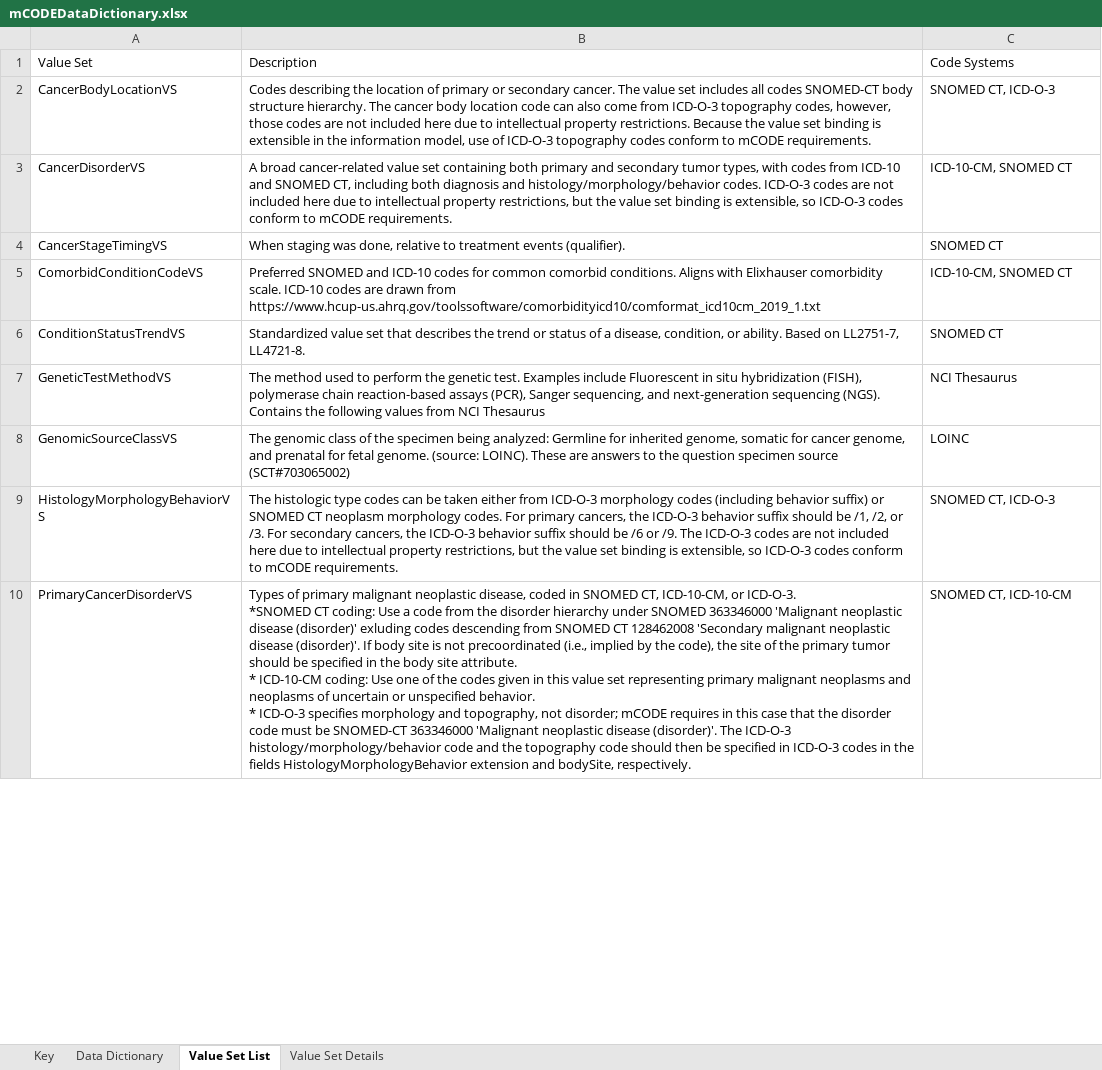
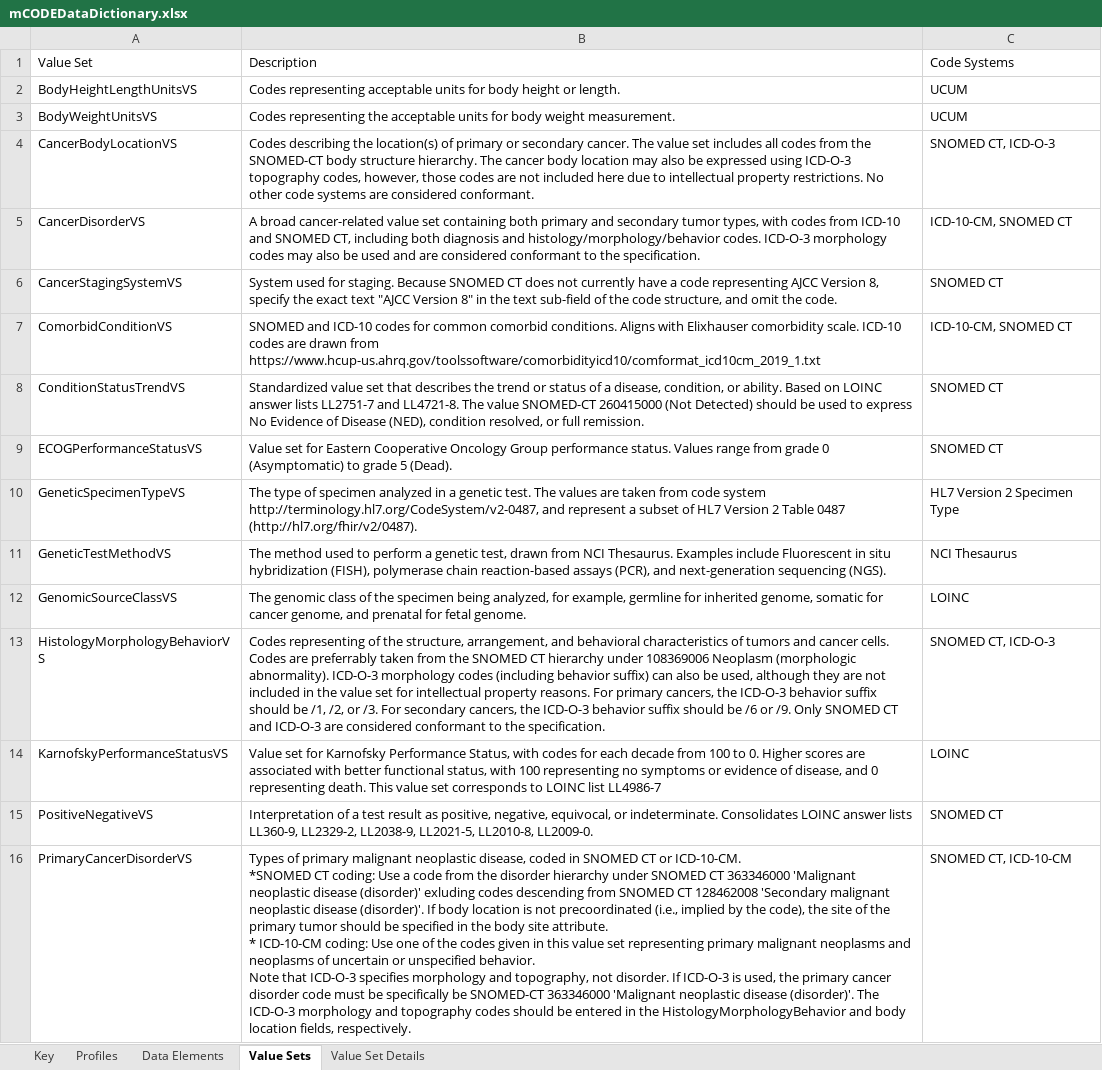
Before and after one commit to standardhealth/shr-spec, an Excel workbook: spec/IndexFolder_Oncocore/mCODEDataDictionary.xlsx, sheet Value Sets, drawn as a sheet; only a part is shown; values as stored, in another font and other column widths than the file's, no borders; table styles not drawn; addresses are those after the commit; ↵ is a line break in a cell; the diff covers the shown part only; the diff names each change by its address in the sheet, - before the commit and + after, or states it on an @@ line.

Commit message:
Updated data dictionary with all level 2 fixes implemented

```diff
--- a/spec/IndexFolder_Oncocore/mCODEDataDictionary.xlsx (sheet Value Sets)
+++ b/spec/IndexFolder_Oncocore/mCODEDataDictionary.xlsx (sheet Value Sets)
-sheet tab: Value Set List
+sheet tab: Value Sets
-sheet tab: Data Dictionary
+sheet tab: Profiles
+sheet tab: Data Elements
+row 2: BodyHeightLengthUnitsVS | Codes representing acceptable units for body height or length. | UCUM
+row 3: BodyWeightUnitsVS | Codes representing the acceptable units for body weight measurement. | UCUM
-B4: …describing the location of primary or secondary cancer. The value set includes all codes SNOMED-CT body structure hierarchy. The cancer body location code can also come from ICD-O-3 topography codes, however, those codes are not included here due to intellectual property restrictions. Because the value set binding is extensible in the information model, use of ICD-O-3 topography codes conform to mCODE requirements.
+B4: …describing the location(s) of primary or secondary cancer. The value set includes all codes from the SNOMED-CT body structure hierarchy. The cancer body location may also be expressed using ICD-O-3 topography codes, however, those codes are not included here due to intellectual property restrictions. No other code systems are considered conformant.
-B5: …codes. ICD-O-3 codes are not included here due to intellectual property restrictions, but the value set binding is extensible, so ICD-O-3 codes conform to mCODE requirements.
+B5: …codes. ICD-O-3 morphology codes may also be used and are considered conformant to the specification.
-A6: CancerStageTimingVS
+A6: CancerStagingSystemVS
-B6: When staging was done, relative to treatment events (qualifier).
+B6: System used for staging. Because SNOMED CT does not currently have a code representing AJCC Version 8, specify the exact text "AJCC Version 8" in the text sub-field of the code structure, and omit the code.
-A7: ComorbidConditionCodeVS
+A7: ComorbidConditionVS
-B7: Preferred SNOMED and…
+B7: SNOMED and…
-B8: …Based on LL2751-7, LL4721-8.
+B8: …Based on LOINC answer lists LL2751-7 and LL4721-8. The value SNOMED-CT 260415000 (Not Detected) should be used to express No Evidence of Disease (NED), condition resolved, or full remission.
+row 9: ECOGPerformanceStatusVS | Value set for Eastern Cooperative Oncology Group performance status. Values range from grade 0 (Asymptomatic) to grade 5 (Dead). | SNOMED CT
+row 10: GeneticSpecimenTypeVS | The type of specimen analyzed in a genetic test. The values are taken from code system http://terminology.hl7.org/CodeSystem/v2-0487, and represent a subset of HL7 Version 2 Table 0487 (http://hl7.org/fhir/v2/0487). | HL7 Version 2 Specimen Type
-B11: …to perform the genetic test. Examples include Fluorescent in situ hybridization (FISH), polymerase chain reaction-based assays (PCR), Sanger sequencing, and next-generation sequencing (NGS). ↵ Contains the following values from NCI Thesaurus
+B11: …to perform a genetic test, drawn from NCI Thesaurus. Examples include Fluorescent in situ hybridization (FISH), polymerase chain reaction-based assays (PCR), and next-generation sequencing (NGS).
-B12: …specimen being analyzed: Germline for inherited genome, somatic for cancer genome, and prenatal for fetal genome. (source: LOINC). These are answers to the question specimen source (SCT#703065002)
+B12: …specimen being analyzed, for example, germline for inherited genome, somatic for cancer genome, and prenatal for fetal genome.
-B13: The histologic type codes can be taken either from ICD-O-3 morphology codes (including behavior suffix) or SNOMED CT neoplasm morphology codes. For primary cancers, the ICD-O-3 behavior suffix should be /1, /2, or /3. For secondary cancers, the ICD-O-3 behavior suffix should be /6 or /9. The ICD-O-3 codes are not included here due to intellectual property restrictions, but the value set binding is extensible, so ICD-O-3 codes conform to mCODE requirements.
+B13: Codes representing of the structure, arrangement, and behavioral characteristics of tumors and cancer cells. Codes are preferrably taken from the SNOMED CT hierarchy under 108369006 Neoplasm (morphologic abnormality). ICD-O-3 morphology codes (including behavior suffix) can also be used, although they are not included in the value set for intellectual property reasons. For primary cancers, the ICD-O-3 behavior suffix should be /1, /2, or /3. For secondary cancers, the ICD-O-3 behavior suffix should be /6 or /9. Only SNOMED CT and ICD-O-3 are considered conformant to the specification.
+row 14: KarnofskyPerformanceStatusVS | Value set for Karnofsky Performance Status, with codes for each decade from 100 to 0. Higher scores are associated with better functional status, with 100 representing no symptoms or evidence of disease, and 0 representing death. This value set corresponds to LOINC list LL4986-7 | LOINC
+row 15: PositiveNegativeVS | Interpretation of a test result as positive, negative, equivocal, or indeterminate. Consolidates LOINC answer lists LL360-9, LL2329-2, LL2038-9, LL2021-5, LL2010-8, LL2009-0. | SNOMED CT
-B16: …in SNOMED CT, ICD-10-CM, or ICD-O-3. ↵ *SNOMED CT coding: Use a code from the disorder hierarchy under SNOMED 363346000 'Malignant neoplastic disease (disorder)' exluding codes descending from SNOMED CT 128462008 'Secondary malignant neoplastic disease (disorder)'. If body site is not precoordinated (i.e., implied by the code), the site of the primary tumor should be specified in the body site attribute. ↵ * ICD-10-CM coding: Use one of the codes given in this value set representing primary malignant neoplasms and neoplasms of uncertain or unspecified behavior. ↵ * ICD-O-3 specifies morphology and topography, not disorder; mCODE requires in this case that the disorder code must be SNOMED-CT 363346000 'Malignant neoplastic disease (disorder)'. The ICD-O-3 histology/morphology/behavior code and the topography code should then be specified in ICD-O-3 codes in the fields HistologyMorphologyBehavior extension and bodySite, respectively.
+B16: …in SNOMED CT or ICD-10-CM. ↵ *SNOMED CT coding: Use a code from the disorder hierarchy under SNOMED CT 363346000 'Malignant neoplastic disease (disorder)' exluding codes descending from SNOMED CT 128462008 'Secondary malignant neoplastic disease (disorder)'. If body location is not precoordinated (i.e., implied by the code), the site of the primary tumor should be specified in the body site attribute. ↵ * ICD-10-CM coding: Use one of the codes given in this value set representing primary malignant neoplasms and neoplasms of uncertain or unspecified behavior. ↵ Note that ICD-O-3 specifies morphology and topography, not disorder. If ICD-O-3 is used, the primary cancer disorder code must be specifically be SNOMED-CT 363346000 'Malignant neoplastic disease (disorder)'. The ICD-O-3 morphology and topography codes should be entered in the HistologyMorphologyBehavior and body location fields, respectively.
```
Also changed, not shown: 3 added rows, 4 removed rows, 7 edited cells and cell formats elsewhere in this sheet, sheet Value Set Details, sheet Key, hidden cells.
